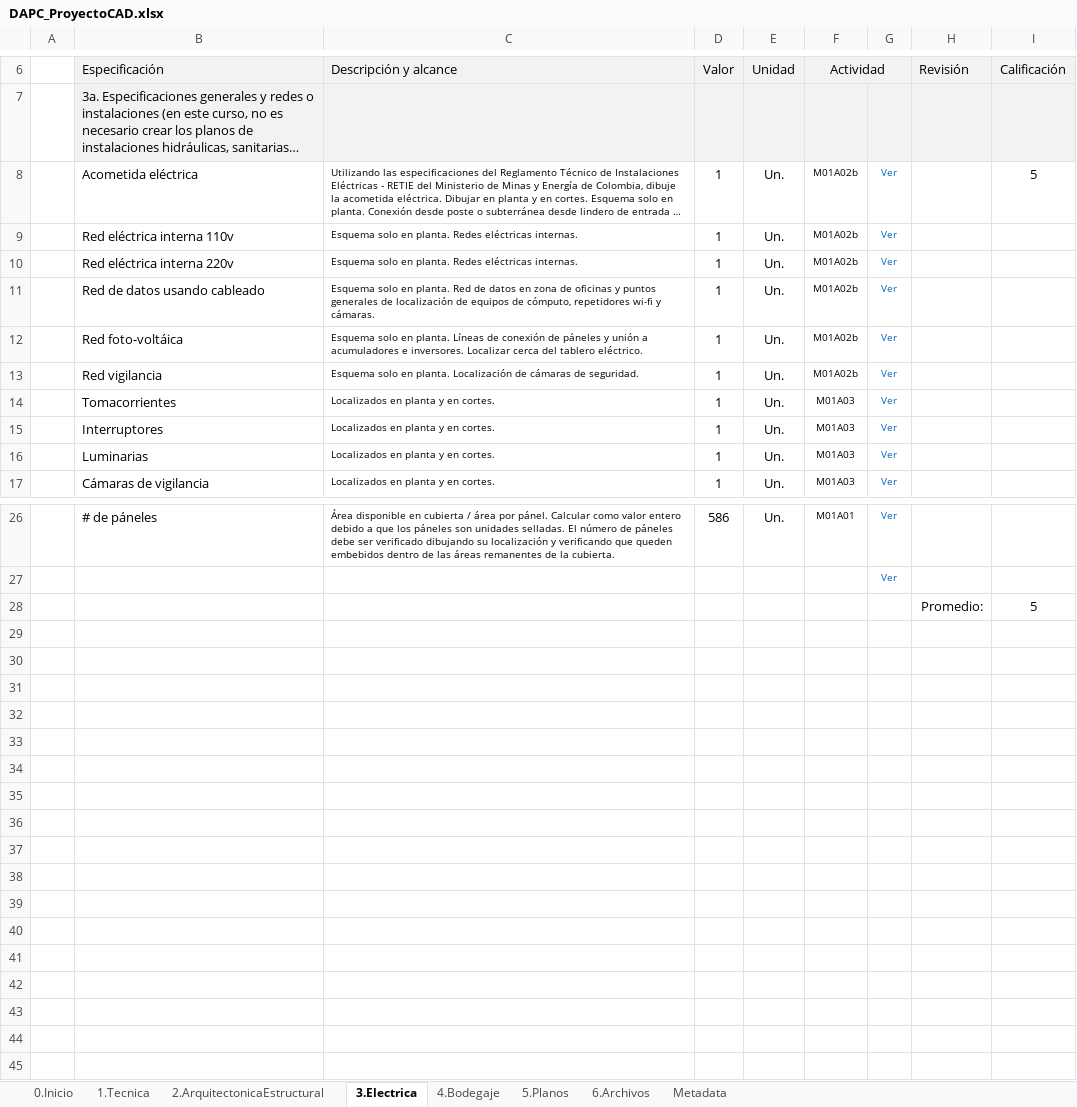
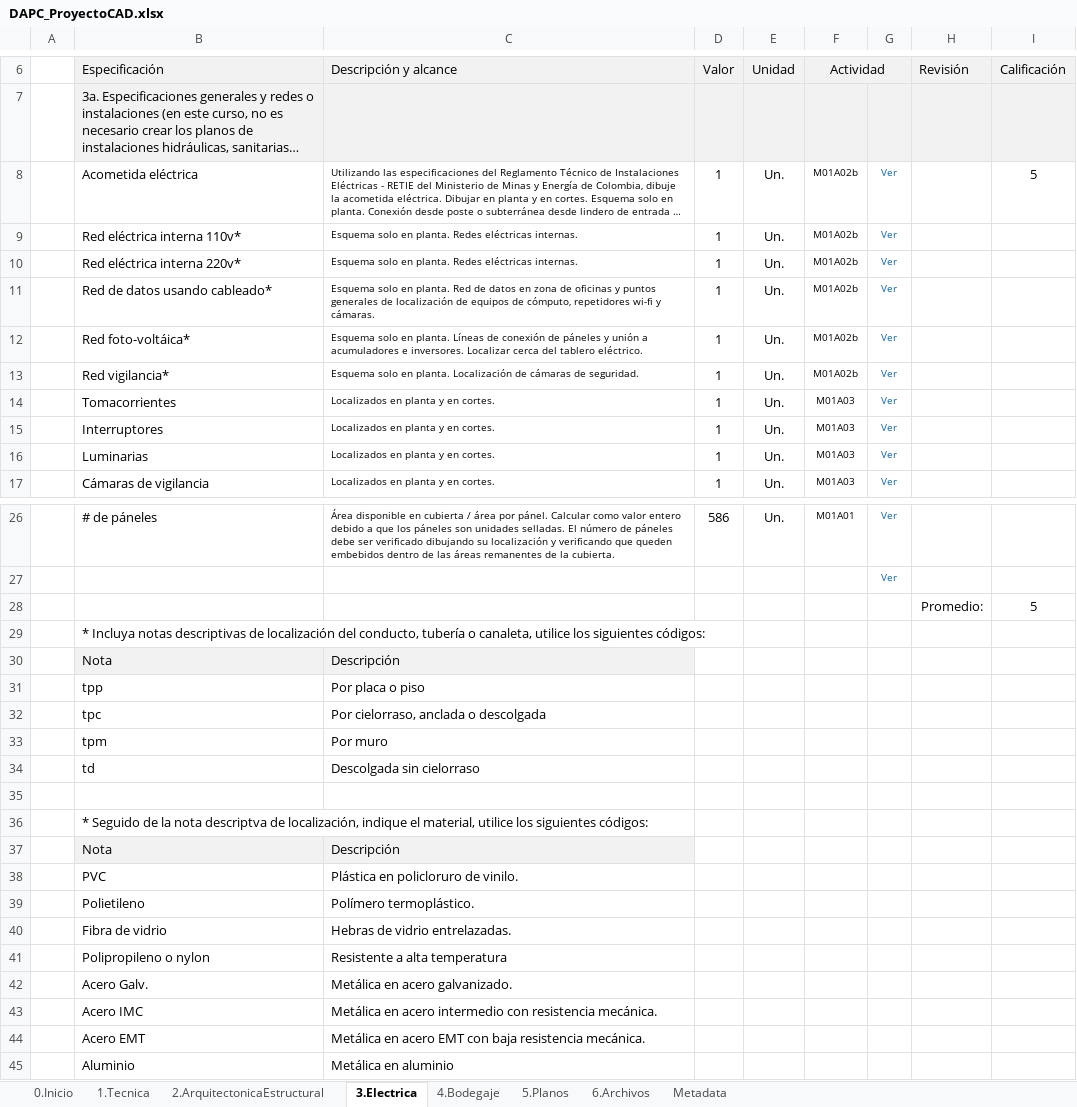
Before and after one commit to rcfdtools/R.DAPC, an Excel workbook: file/table/DAPC_ProyectoCAD.xlsx, sheet 3.Electrica, drawn as a sheet; only a part is shown, gaps mark what is left out; long unchanged cells end in …; values as stored, in another font and other column widths than the file's, no borders; the diff names each change by its address in the sheet, - before the commit and + after, or states it on an @@ line.

```diff
--- a/file/table/DAPC_ProyectoCAD.xlsx (sheet 3.Electrica)
+++ b/file/table/DAPC_ProyectoCAD.xlsx (sheet 3.Electrica)
-B9 (Especificación): Red eléctrica interna 110v
+B9 (Especificación): Red eléctrica interna 110v*
-B10 (Especificación): Red eléctrica interna 220v
+B10 (Especificación): Red eléctrica interna 220v*
-B11 (Especificación): Red de datos usando cableado
+B11 (Especificación): Red de datos usando cableado*
-B12 (Especificación): Red foto-voltáica
+B12 (Especificación): Red foto-voltáica*
-B13 (Especificación): Red vigilancia
+B13 (Especificación): Red vigilancia*
+row 29:  | * Incluya notas descriptivas de localización del conducto, tubería o canaleta, utilice los siguientes códigos:
+row 30:  | Nota | Descripción
+row 31:  | tpp | Por placa o piso
+row 32:  | tpc | Por cielorraso, anclada o descolgada
+row 33:  | tpm | Por muro
+row 34:  | td | Descolgada sin cielorraso
+row 35: (empty)
+row 36:  | * Seguido de la nota descriptva de localización, indique el material, utilice los siguientes códigos:
+row 37:  | Nota | Descripción
+row 38:  | PVC | Plástica en policloruro de vinilo.
+row 39:  | Polietileno | Polímero termoplástico.
+row 40:  | Fibra de vidrio | Hebras de vidrio entrelazadas.
+row 41:  | Polipropileno o nylon | Resistente a alta temperatura
+row 42:  | Acero Galv. | Metálica en acero galvanizado.
+row 43:  | Acero IMC | Metálica en acero intermedio con resistencia mecánica.
+row 44:  | Acero EMT | Metálica en acero EMT con baja resistencia mecánica.
+row 45:  | Aluminio | Metálica en aluminio
```
Also changed, not shown: sheet 5.Planos, sheet 6.Archivos, sheet 1.Tecnica, 2 other files.
